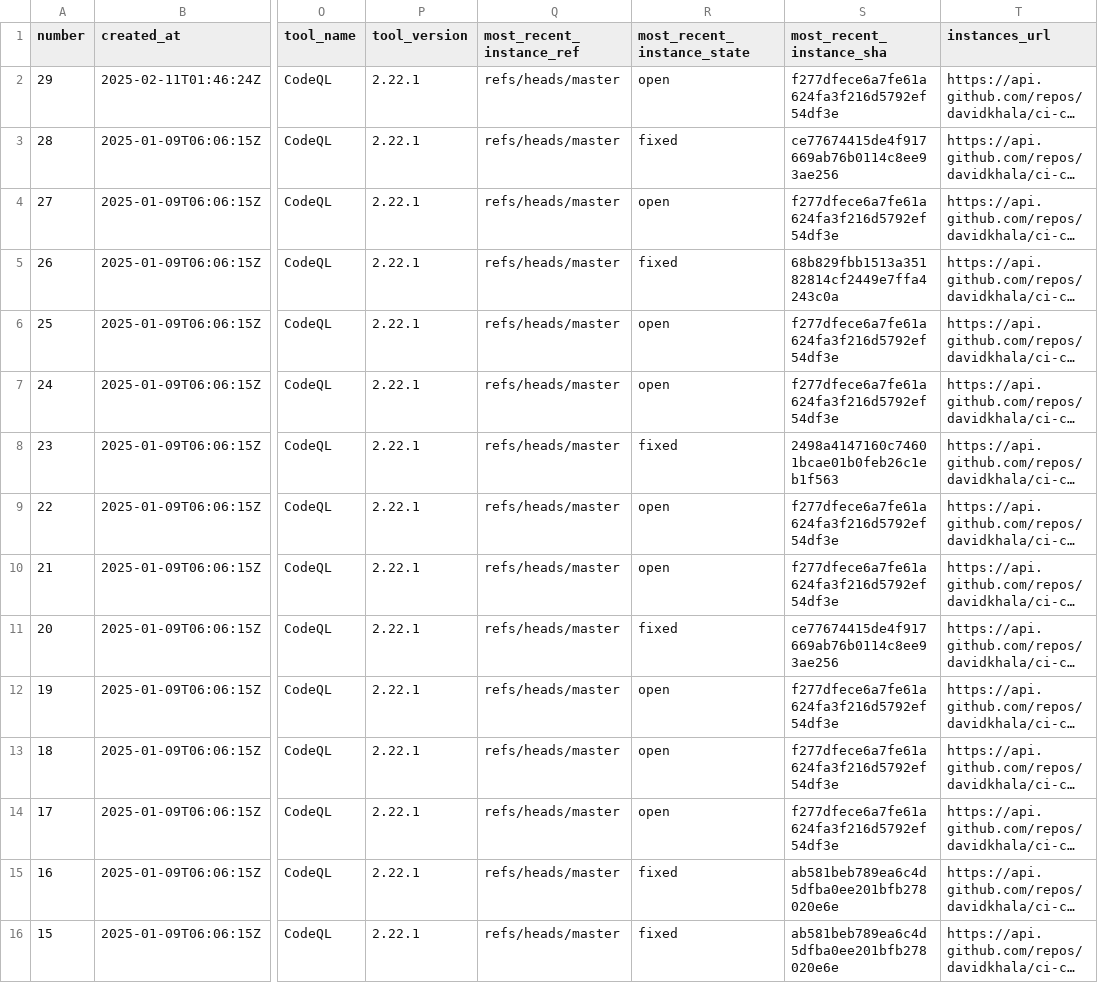
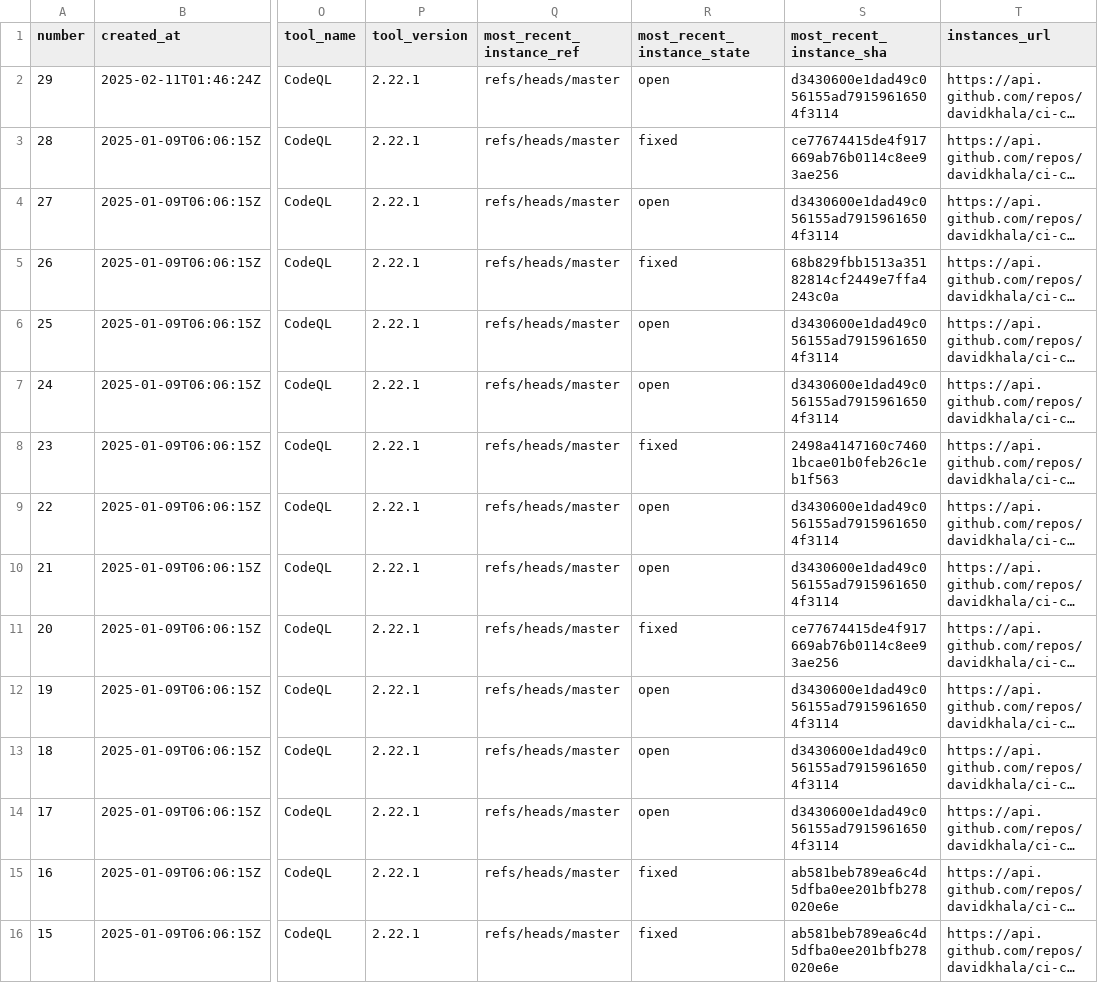
Before and after one commit to davidkhala/ci-cd-utils, a CSV file: .github/security/cs_list.csv, drawn as a sheet; only a part is shown, gaps mark what is left out; long unchanged cells end in …; the diff names each change by its address in the sheet, - before the commit and + after, or states it on an @@ line.

Commit message:
Flat: latest data (2025-08-04T22:39:01.447Z) {   "date": "2025-08-04T22:39:01.447Z",   "files": [     {       "name": ".github/security/cs_list.csv",       "deltaBytes": 0,       "source": "http://localhost:8000/cs_list.csv"     }   ] }

```diff
--- a/.github/security/cs_list.csv
+++ b/.github/security/cs_list.csv
-S2 (most_recent_instance_sha): f277dfece6a7fe61a624fa3f216d5792ef54df3e
+S2 (most_recent_instance_sha): d3430600e1dad49c056155ad79159616504f3114
-S4 (most_recent_instance_sha): f277dfece6a7fe61a624fa3f216d5792ef54df3e
+S4 (most_recent_instance_sha): d3430600e1dad49c056155ad79159616504f3114
-S6:S7 (most_recent_instance_sha): f277dfece6a7fe61a624fa3f216d5792ef54df3e
+S6:S7 (most_recent_instance_sha): d3430600e1dad49c056155ad79159616504f3114
-S9:S10 (most_recent_instance_sha): f277dfece6a7fe61a624fa3f216d5792ef54df3e
+S9:S10 (most_recent_instance_sha): d3430600e1dad49c056155ad79159616504f3114
-S12:S14 (most_recent_instance_sha): f277dfece6a7fe61a624fa3f216d5792ef54df3e
+S12:S14 (most_recent_instance_sha): d3430600e1dad49c056155ad79159616504f3114
```
